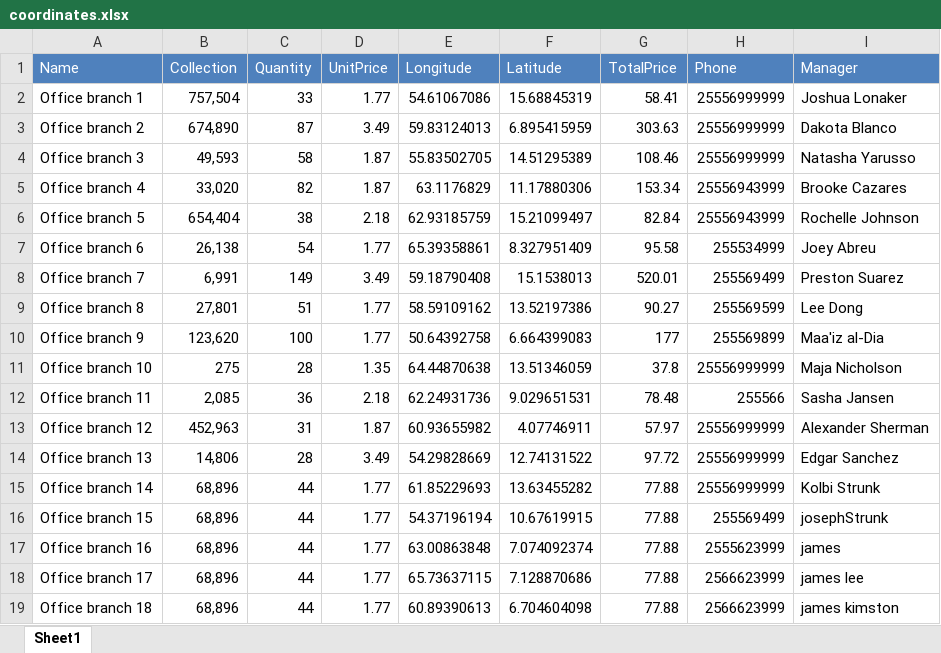
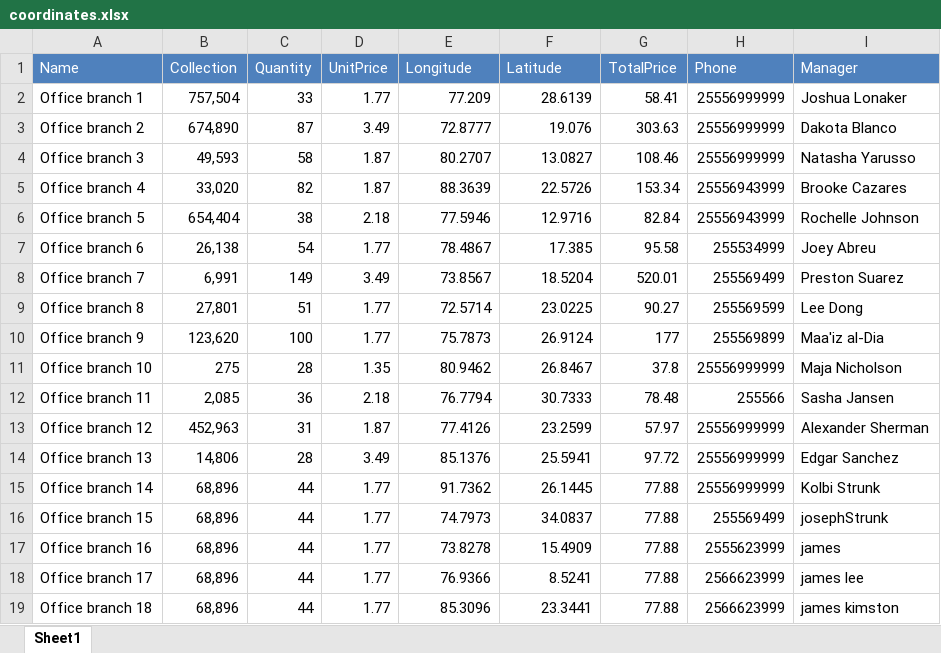
Before and after one commit to Shreyasdk28/data-visualisation, an Excel workbook: coordinates.xlsx, sheet Sheet1, drawn as a sheet; values as stored, in another font and other column widths than the file's, no borders; the diff names each change by its address in the sheet, - before the commit and + after, or states it on an @@ line.

```diff
--- a/coordinates.xlsx (sheet Sheet1)
+++ b/coordinates.xlsx (sheet Sheet1)
-E2 (Longitude): 54.61067086
+E2 (Longitude): 77.209
-F2 (Latitude): 15.68845319
+F2 (Latitude): 28.6139
-E3 (Longitude): 59.83124013
+E3 (Longitude): 72.8777
-F3 (Latitude): 6.895415959
+F3 (Latitude): 19.076
-E4 (Longitude): 55.83502705
+E4 (Longitude): 80.2707
-F4 (Latitude): 14.51295389
+F4 (Latitude): 13.0827
-E5 (Longitude): 63.1176829
+E5 (Longitude): 88.3639
-F5 (Latitude): 11.17880306
+F5 (Latitude): 22.5726
-E6 (Longitude): 62.93185759
+E6 (Longitude): 77.5946
-F6 (Latitude): 15.21099497
+F6 (Latitude): 12.9716
-E7 (Longitude): 65.39358861
+E7 (Longitude): 78.4867
-F7 (Latitude): 8.327951409
+F7 (Latitude): 17.385
-E8 (Longitude): 59.18790408
+E8 (Longitude): 73.8567
-F8 (Latitude): 15.1538013
+F8 (Latitude): 18.5204
-E9 (Longitude): 58.59109162
+E9 (Longitude): 72.5714
-F9 (Latitude): 13.52197386
+F9 (Latitude): 23.0225
-E10 (Longitude): 50.64392758
+E10 (Longitude): 75.7873
-F10 (Latitude): 6.664399083
+F10 (Latitude): 26.9124
-E11 (Longitude): 64.44870638
+E11 (Longitude): 80.9462
-F11 (Latitude): 13.51346059
+F11 (Latitude): 26.8467
-E12 (Longitude): 62.24931736
+E12 (Longitude): 76.7794
-F12 (Latitude): 9.029651531
+F12 (Latitude): 30.7333
-E13 (Longitude): 60.93655982
+E13 (Longitude): 77.4126
-F13 (Latitude): 4.07746911
+F13 (Latitude): 23.2599
-E14 (Longitude): 54.29828669
+E14 (Longitude): 85.1376
-F14 (Latitude): 12.74131522
+F14 (Latitude): 25.5941
-E15 (Longitude): 61.85229693
+E15 (Longitude): 91.7362
-F15 (Latitude): 13.63455282
+F15 (Latitude): 26.1445
-E16 (Longitude): 54.37196194
+E16 (Longitude): 74.7973
-F16 (Latitude): 10.67619915
+F16 (Latitude): 34.0837
-E17 (Longitude): 63.00863848
+E17 (Longitude): 73.8278
-F17 (Latitude): 7.074092374
+F17 (Latitude): 15.4909
-E18 (Longitude): 65.73637115
+E18 (Longitude): 76.9366
-F18 (Latitude): 7.128870686
+F18 (Latitude): 8.5241
-E19 (Longitude): 60.89390613
+E19 (Longitude): 85.3096
-F19 (Latitude): 6.704604098
+F19 (Latitude): 23.3441
```
Also changed, not shown: 12 other files.
